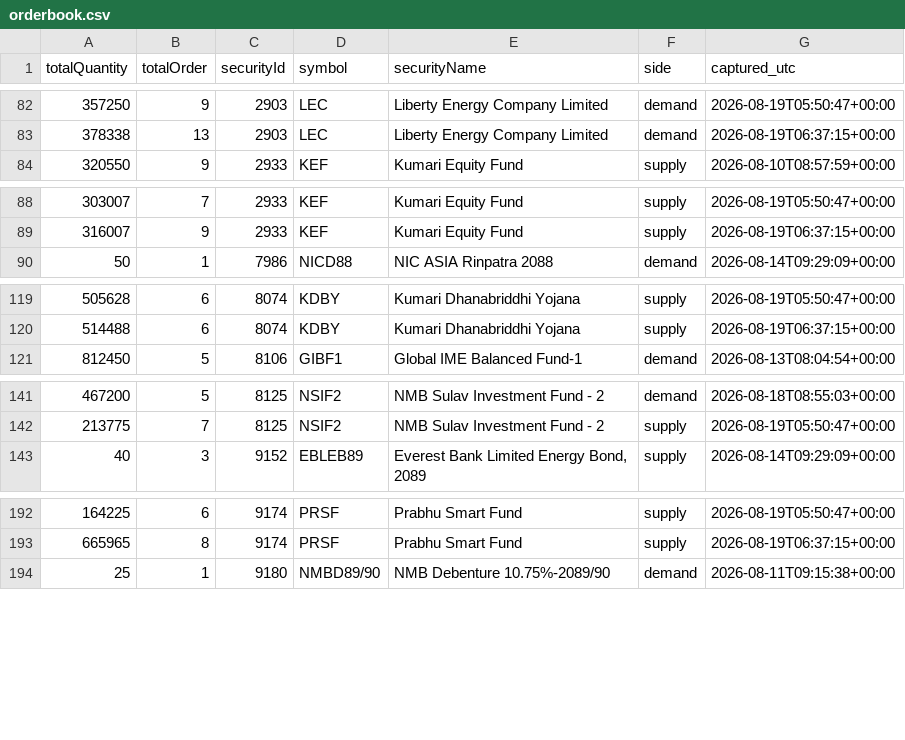
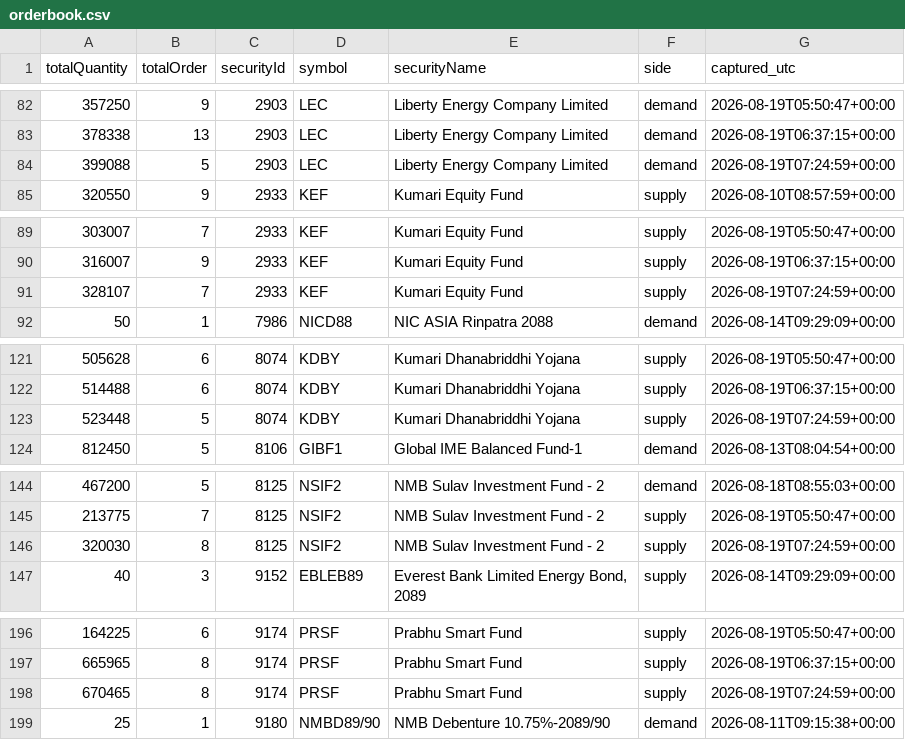
Before and after one commit to Aabaran7/nepse-forecast, a CSV file: data-mirror/orderbook/orderbook.csv, drawn as a sheet; only a part is shown, gaps mark what is left out; the diff covers the shown part only.

Commit message:
orderbook: 2026-08-19T07:25Z

```diff
--- a/data-mirror/orderbook/orderbook.csv
+++ b/data-mirror/orderbook/orderbook.csv
@@ -83,2 +83,3 @@ totalQuantity,totalOrder,securityId,symbol,securityName,side,captured_utc
 378338,13,2903,LEC,Liberty Energy Company Limited,demand,2026-08-19T06:37:15+00:00
+399088,5,2903,LEC,Liberty Energy Company Limited,demand,2026-08-19T07:24:59+00:00
 320550,9,2933,KEF,Kumari Equity Fund,supply,2026-08-10T08:57:59+00:00
@@ -89,2 +90,3 @@ totalQuantity,totalOrder,securityId,symbol,securityName,side,captured_utc
 316007,9,2933,KEF,Kumari Equity Fund,supply,2026-08-19T06:37:15+00:00
+328107,7,2933,KEF,Kumari Equity Fund,supply,2026-08-19T07:24:59+00:00
 50,1,7986,NICD88,NIC ASIA Rinpatra 2088,demand,2026-08-14T09:29:09+00:00
@@ -120,2 +122,3 @@ totalQuantity,totalOrder,securityId,symbol,securityName,side,captured_utc
 514488,6,8074,KDBY,Kumari Dhanabriddhi Yojana,supply,2026-08-19T06:37:15+00:00
+523448,5,8074,KDBY,Kumari Dhanabriddhi Yojana,supply,2026-08-19T07:24:59+00:00
 812450,5,8106,GIBF1,Global IME Balanced Fund-1,demand,2026-08-13T08:04:54+00:00
@@ -142,2 +145,3 @@ totalQuantity,totalOrder,securityId,symbol,securityName,side,captured_utc
 213775,7,8125,NSIF2,NMB Sulav Investment Fund - 2,supply,2026-08-19T05:50:47+00:00
+320030,8,8125,NSIF2,NMB Sulav Investment Fund - 2,supply,2026-08-19T07:24:59+00:00
 40,3,9152,EBLEB89,"Everest Bank Limited Energy Bond, 2089",supply,2026-08-14T09:29:09+00:00
@@ -193,2 +197,3 @@ totalQuantity,totalOrder,securityId,symbol,securityName,side,captured_utc
 665965,8,9174,PRSF,Prabhu Smart Fund,supply,2026-08-19T06:37:15+00:00
+670465,8,9174,PRSF,Prabhu Smart Fund,supply,2026-08-19T07:24:59+00:00
 25,1,9180,NMBD89/90,NMB Debenture 10.75%-2089/90,demand,2026-08-11T09:15:38+00:00
```
Also changed, not shown: 5 added rows elsewhere in this file, data-mirror/orderbook/_manifest.csv, 2 other files.
